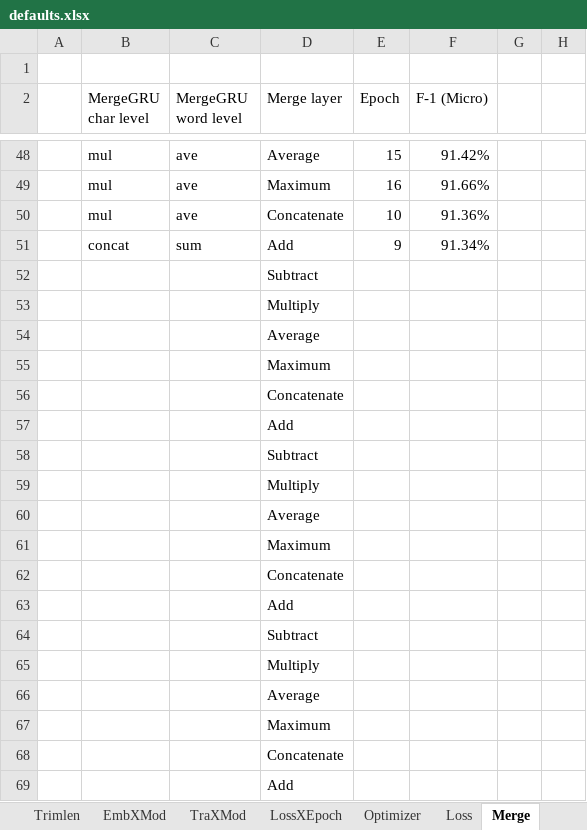
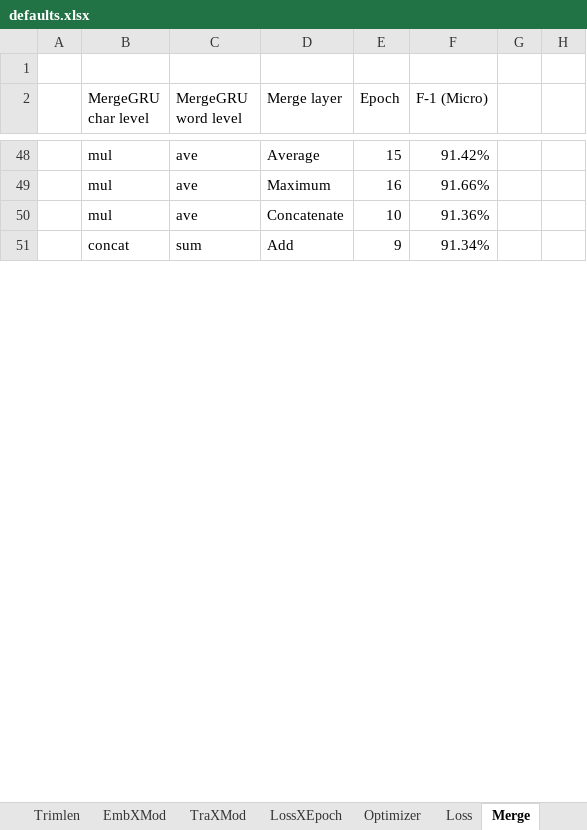
Before and after one commit to joshuakosasih/TA, an Excel workbook: Defaults/defaults.xlsx, sheet Merge, drawn as a sheet; only a part is shown, gaps mark what is left out; values as stored, in another font and other column widths than the file's, no borders; removed rows and columns are numbered as before the commit, all else as after; the diff covers the shown part only; the diff names each change by its address in the sheet, - before the commit and + after, or states it on an @@ line.

```diff
--- a/Defaults/defaults.xlsx (sheet Merge)
+++ b/Defaults/defaults.xlsx (sheet Merge)
-row 52:  |  |  | Subtract
-row 53:  |  |  | Multiply
-row 54:  |  |  | Average
-row 55:  |  |  | Maximum
-row 56:  |  |  | Concatenate
-row 57:  |  |  | Add
-row 58:  |  |  | Subtract
-row 59:  |  |  | Multiply
-row 60:  |  |  | Average
-row 61:  |  |  | Maximum
-row 62:  |  |  | Concatenate
-row 63:  |  |  | Add
-row 64:  |  |  | Subtract
-row 65:  |  |  | Multiply
-row 66:  |  |  | Average
-row 67:  |  |  | Maximum
-row 68:  |  |  | Concatenate
-row 69:  |  |  | Add
```
Also changed, not shown: 47 added rows and 29 removed rows elsewhere in this sheet, sheet Optimizer, sheet Sheet1, charts or pictures, 3 other files.
